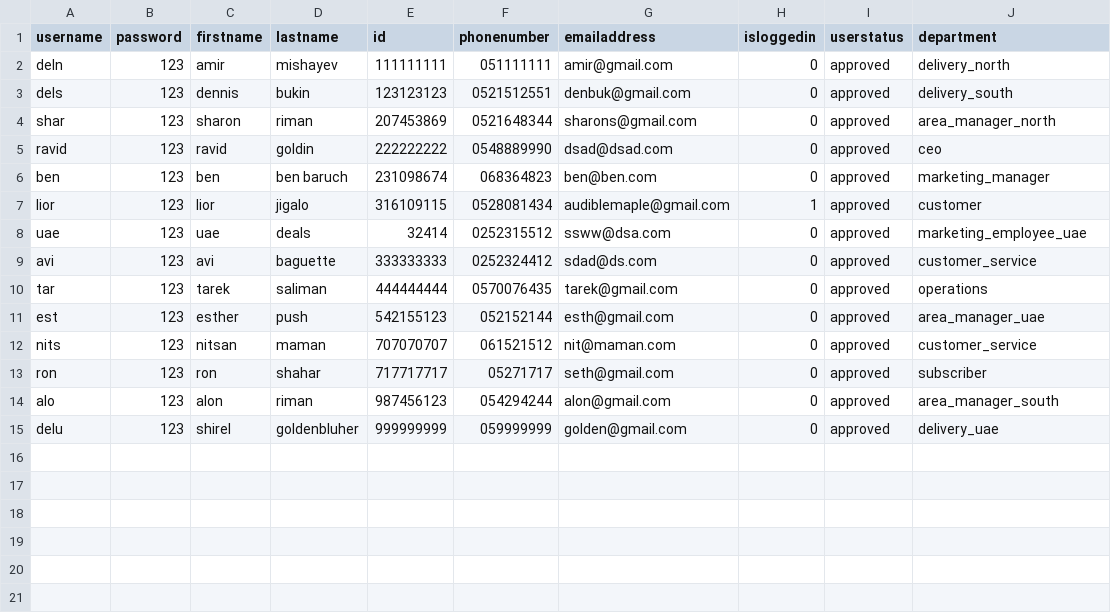
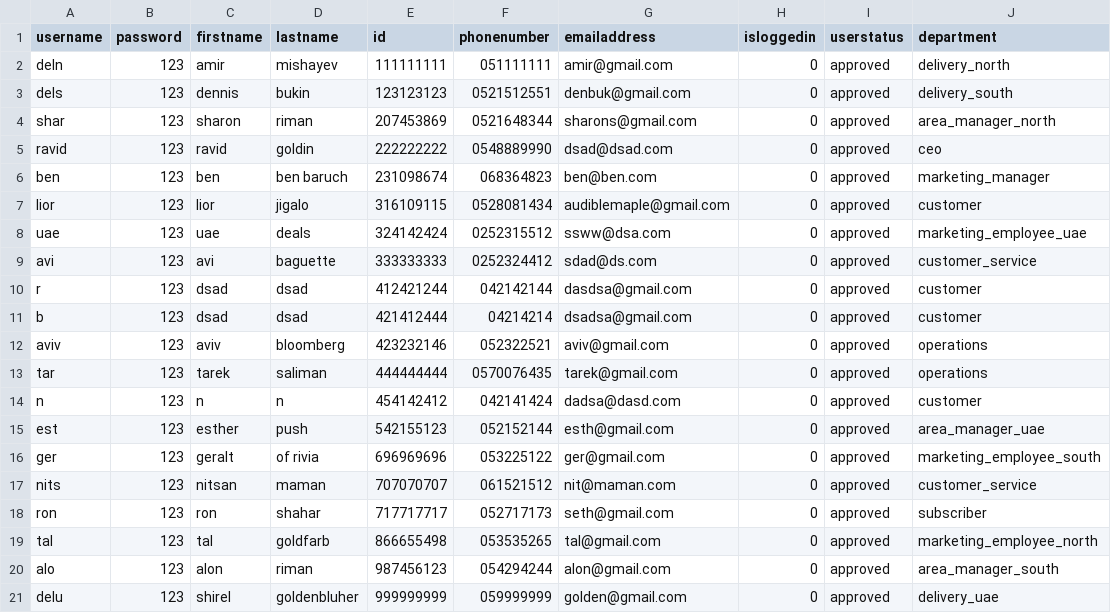
Before and after one commit to NitsanMaman/EkrutServer, a CSV file: src/Application/externalSystem/usersTable.csv, drawn as a sheet.

```diff
--- a/src/Application/externalSystem/usersTable.csv
+++ b/src/Application/externalSystem/usersTable.csv
@@ -6,9 +6,15 @@
 "ben","123","ben","ben baruch","231098674","068364823","ben@ben.com",0,"approved","marketing_manager"
-"lior","123","lior","jigalo","316109115","0528081434","audiblemaple@gmail.com",1,"approved","customer"
-"uae","123","uae","deals","32414","0252315512","ssww@dsa.com",0,"approved","marketing_employee_uae"
+"lior","123","lior","jigalo","316109115","0528081434","audiblemaple@gmail.com",0,"approved","customer"
+"uae","123","uae","deals","324142424","0252315512","ssww@dsa.com",0,"approved","marketing_employee_uae"
 "avi","123","avi","baguette","333333333","0252324412","sdad@ds.com",0,"approved","customer_service"
+"r","123","dsad","dsad","412421244","042142144","dasdsa@gmail.com",0,"approved","customer"
+"b","123","dsad","dsad","421412444","04214214","dsadsa@gmail.com",0,"approved","customer"
+"aviv","123","aviv","bloomberg","423232146","052322521","aviv@gmail.com",0,"approved","operations"
 "tar","123","tarek","saliman","444444444","0570076435","tarek@gmail.com",0,"approved","operations"
+"n","123","n","n","454142412","042141424","dadsa@dasd.com",0,"approved","customer"
 "est","123","esther","push","542155123","052152144","esth@gmail.com",0,"approved","area_manager_uae"
+"ger","123","geralt","of rivia","696969696","053225122","ger@gmail.com",0,"approved","marketing_employee_south"
 "nits","123","nitsan","maman","707070707","061521512","nit@maman.com",0,"approved","customer_service"
-"ron","123","ron","shahar","717717717","05271717","seth@gmail.com",0,"approved","subscriber"
+"ron","123","ron","shahar","717717717","052717173","seth@gmail.com",0,"approved","subscriber"
+"tal","123","tal","goldfarb","866655498","053535265","tal@gmail.com",0,"approved","marketing_employee_north"
 "alo","123","alon","riman","987456123","054294244","alon@gmail.com",0,"approved","area_manager_south"
```
Also changed, not shown: 21 other files.
